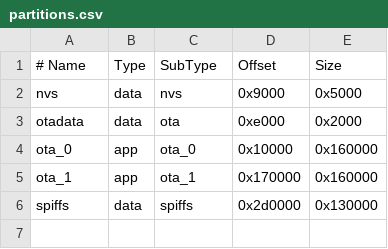
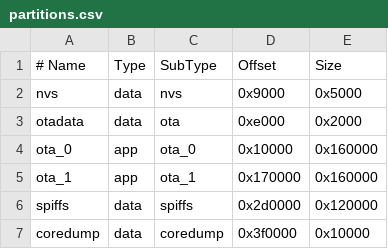
Before and after one commit to kuilb/esp32_1602, a CSV file: partitions.csv, drawn as a sheet.

```diff
--- a/partitions.csv
+++ b/partitions.csv
@@ -5,2 +5,3 @@ ota_0,    app,  ota_0,   0x10000,   0x160000
 ota_1,    app,  ota_1,   0x170000,  0x160000
-spiffs,   data, spiffs,  0x2d0000,  0x130000
+spiffs,   data, spiffs,  0x2d0000,  0x120000
+coredump, data, coredump,0x3f0000,  0x10000
```
Also changed, not shown: 33 other files.
